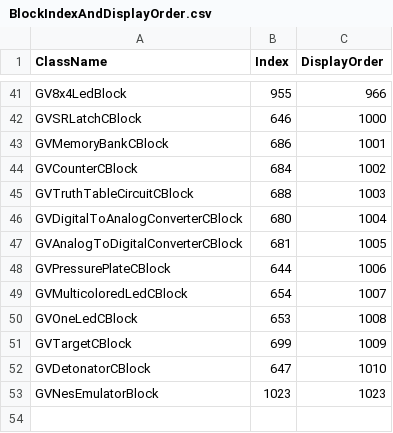
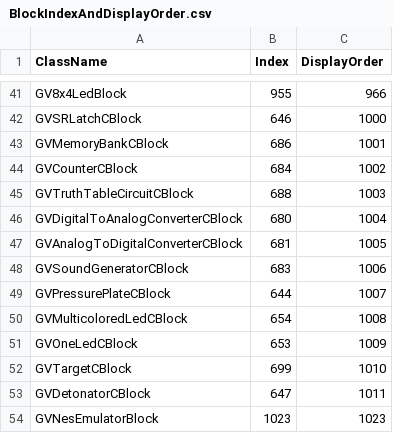
Before and after one commit to XiaofengdiZhu/Gigavolt, a CSV file: BlockIndexAndDisplayOrder.csv, drawn as a sheet; only a part is shown, gaps mark what is left out.

```diff
--- a/BlockIndexAndDisplayOrder.csv
+++ b/BlockIndexAndDisplayOrder.csv
@@ -47,7 +47,8 @@ GVDigitalToAnalogConverterCBlock,680,1004
 GVAnalogToDigitalConverterCBlock,681,1005
-GVPressurePlateCBlock,644,1006
-GVMulticoloredLedCBlock,654,1007
-GVOneLedCBlock,653,1008
-GVTargetCBlock,699,1009
-GVDetonatorCBlock,647,1010
+GVSoundGeneratorCBlock,683,1006
+GVPressurePlateCBlock,644,1007
+GVMulticoloredLedCBlock,654,1008
+GVOneLedCBlock,653,1009
+GVTargetCBlock,699,1010
+GVDetonatorCBlock,647,1011
 GVNesEmulatorBlock,1023,1023
```
Also changed, not shown: Gigavolt/Assets/Gigavolt.csv, 4 other files.
